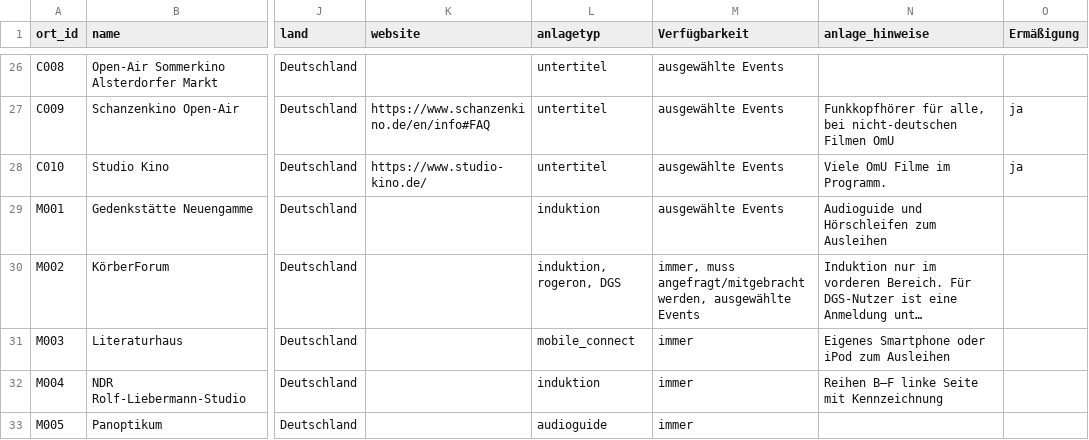
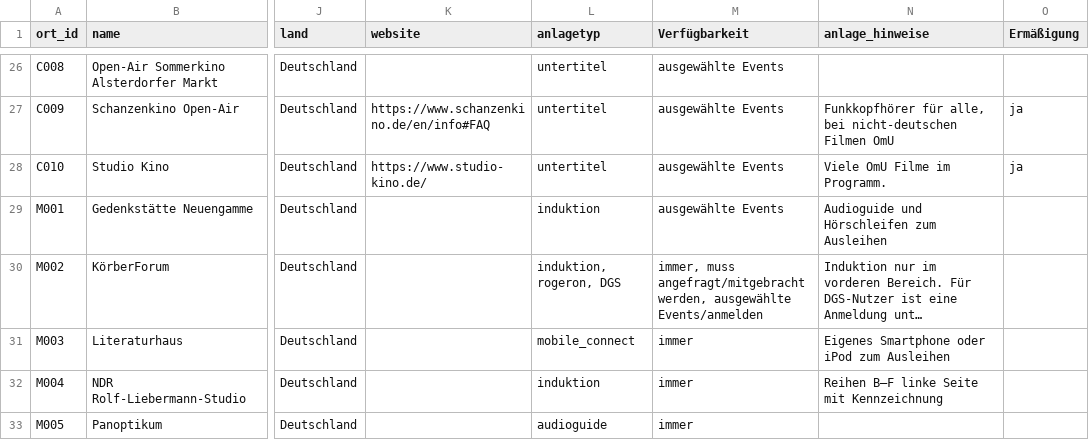
Before and after one commit to Leonievb/hoerkompass, a CSV file: orte_geocoded.csv, drawn as a sheet; only a part is shown, gaps mark what is left out; long unchanged cells end in …; the diff names each change by its address in the sheet, - before the commit and + after, or states it on an @@ line.

Commit message:
KörberForum Info geupdatet

```diff
--- a/orte_geocoded.csv
+++ b/orte_geocoded.csv
-M30 (Verfügbarkeit): …werden, ausgewählte Events
+M30 (Verfügbarkeit): …werden, ausgewählte Events/anmelden
```
